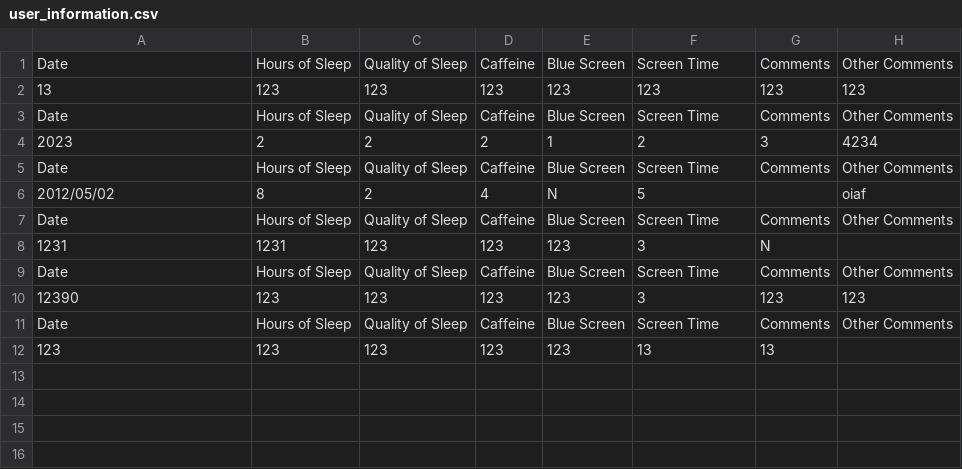
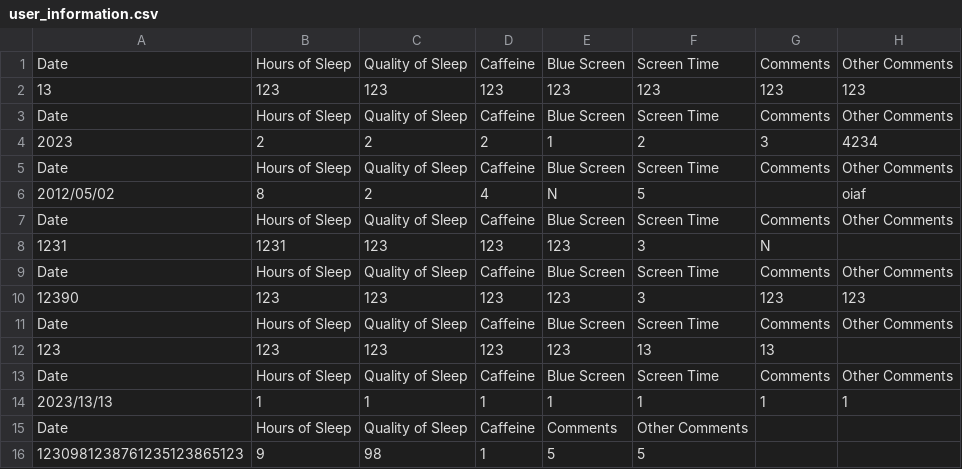
Before and after one commit to jessicacliong/JessicaLiong_T1A3, a CSV file: src/user_information.csv, drawn as a sheet; the diff names each change by its address in the sheet, - before the commit and + after, or states it on an @@ line.

```diff
--- a/src/user_information.csv
+++ b/src/user_information.csv
+row 13: Date | Hours of Sleep | Quality of Sleep | Caffeine | Blue Screen | Screen Time | Comments | Other Comments
+row 14: 2023/13/13 | 1 | 1 | 1 | 1 | 1 | 1 | 1
+row 15: Date | Hours of Sleep | Quality of Sleep | Caffeine | Comments | Other Comments
+row 16: 1230981238761235123865123 | 9 | 98 | 1 | 5 | 5
```
Also changed, not shown: 4 other files.
